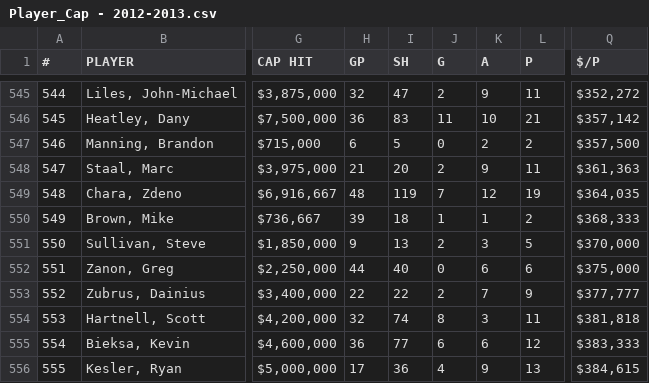
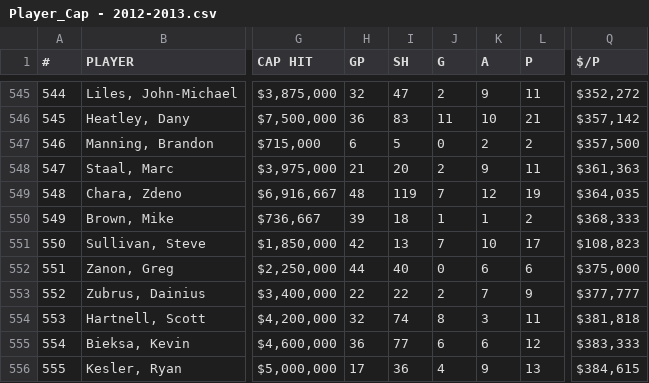
Before and after one commit to HockeyStatSupplier/StatsSupply, a CSV file: Player_Cap - 2012-2013.csv, drawn as a sheet; only a part is shown, gaps mark what is left out; the diff names each change by its address in the sheet, - before the commit and + after, or states it on an @@ line.

Commit message:
Update Player_Cap - 2012-2013.csv

```diff
--- a/Player_Cap - 2012-2013.csv
+++ b/Player_Cap - 2012-2013.csv
-H551 (GP): 9
+H551 (GP): 42
-J551 (G): 2
+J551 (G): 7
-K551 (A): 3
+K551 (A): 10
-L551 (P): 5
+L551 (P): 17
-Q551 ($/P): $370,000
+Q551 ($/P): $108,823
```
